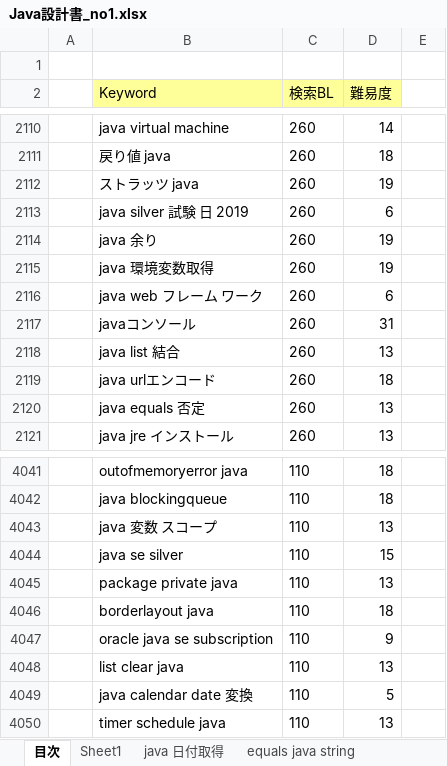
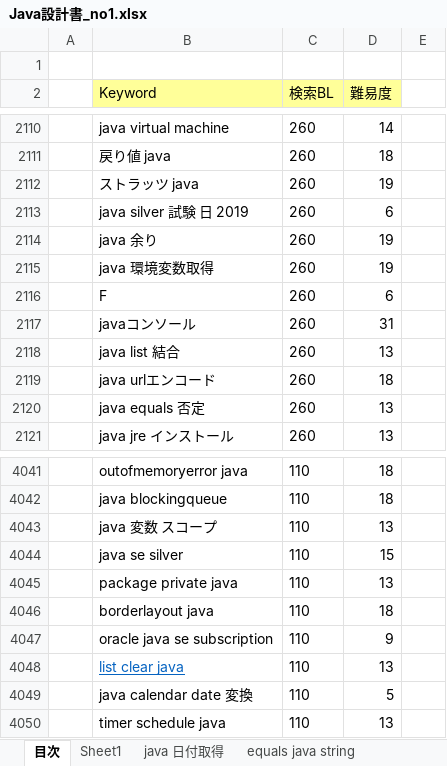
Before and after one commit to soshi16/demo2, an Excel workbook: 記事設計/Java設計書_no1.xlsx, sheet 目次, drawn as a sheet; only a part is shown, gaps mark what is left out; values as stored, in another font and other column widths than the file's, no borders; the diff covers the shown part only; the diff names each change by its address in the sheet, - before the commit and + after, or states it on an @@ line.

```diff
--- a/記事設計/Java設計書_no1.xlsx (sheet 目次)
+++ b/記事設計/Java設計書_no1.xlsx (sheet 目次)
-B2116 (Keyword): java web フレーム ワーク
+B2116 (Keyword): F
@@ B4048 underline: off → on, text colour: black → #0563C1 @@
```
Also changed, not shown: 5 edited cells and cell formats elsewhere in this sheet, other sheet tabs.
